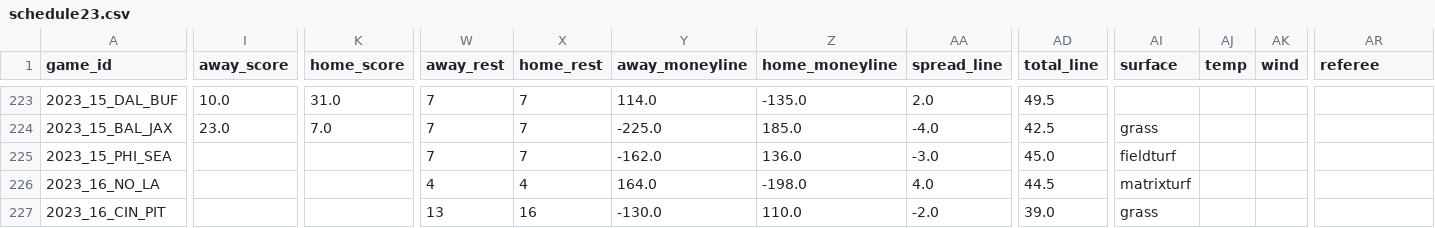
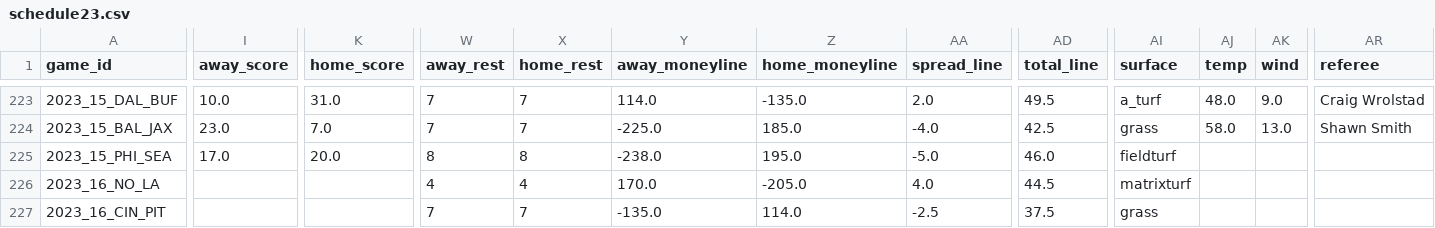
Before and after one commit to ChristopherDavisUCI/NFL2023-Simulation, a CSV file: schedules/schedule23.csv, drawn as a sheet; only a part is shown, gaps mark what is left out; the diff covers the shown part only; the diff names each change by its address in the sheet, - before the commit and + after, or states it on an @@ line.

```diff
--- a/schedules/schedule23.csv
+++ b/schedules/schedule23.csv
-AI223 (surface): (empty)
+AI223 (surface): a_turf
-AJ223 (temp): (empty)
+AJ223 (temp): 48.0
-AK223 (wind): (empty)
+AK223 (wind): 9.0
-AR223 (referee): (empty)
+AR223 (referee): Craig Wrolstad
-AJ224 (temp): (empty)
+AJ224 (temp): 58.0
-AK224 (wind): (empty)
+AK224 (wind): 13.0
-AR224 (referee): (empty)
+AR224 (referee): Shawn Smith
-I225 (away_score): (empty)
+I225 (away_score): 17.0
-K225 (home_score): (empty)
+K225 (home_score): 20.0
-W225 (away_rest): 7
+W225 (away_rest): 8
-X225 (home_rest): 7
+X225 (home_rest): 8
-Y225 (away_moneyline): -162.0
+Y225 (away_moneyline): -238.0
-Z225 (home_moneyline): 136.0
+Z225 (home_moneyline): 195.0
-AA225 (spread_line): -3.0
+AA225 (spread_line): -5.0
-AD225 (total_line): 45.0
+AD225 (total_line): 46.0
-Y226 (away_moneyline): 164.0
+Y226 (away_moneyline): 170.0
-Z226 (home_moneyline): -198.0
+Z226 (home_moneyline): -205.0
-W227 (away_rest): 13
+W227 (away_rest): 7
-X227 (home_rest): 16
+X227 (home_rest): 7
-Y227 (away_moneyline): -130.0
+Y227 (away_moneyline): -135.0
-Z227 (home_moneyline): 110.0
+Z227 (home_moneyline): 114.0
-AA227 (spread_line): -2.0
+AA227 (spread_line): -2.5
-AD227 (total_line): 39.0
+AD227 (total_line): 37.5
```
Also changed, not shown: 140 edited cells elsewhere in this file, data/pr.csv.
